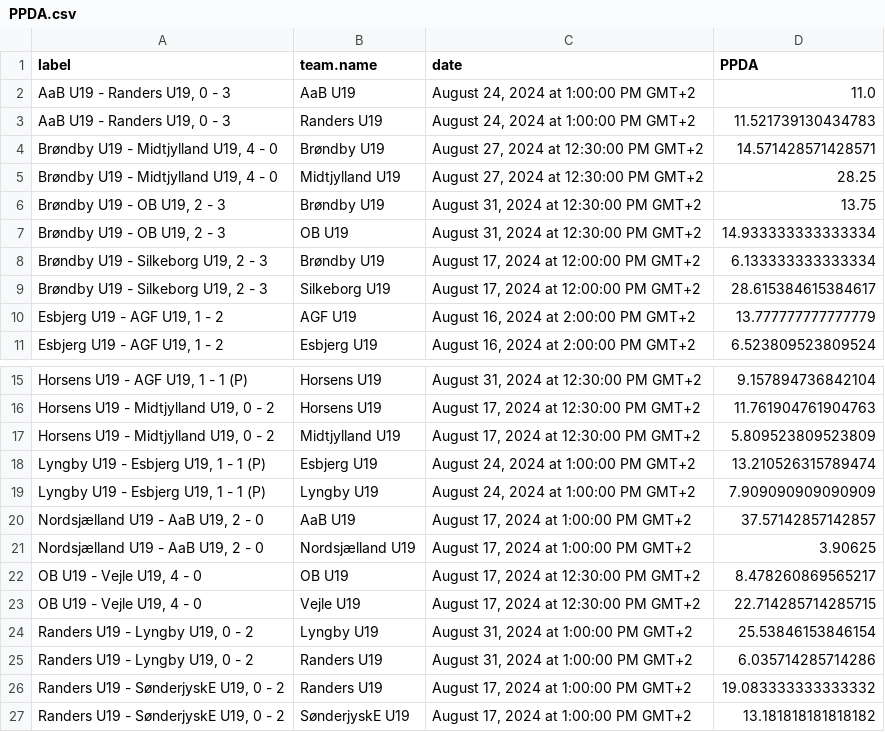
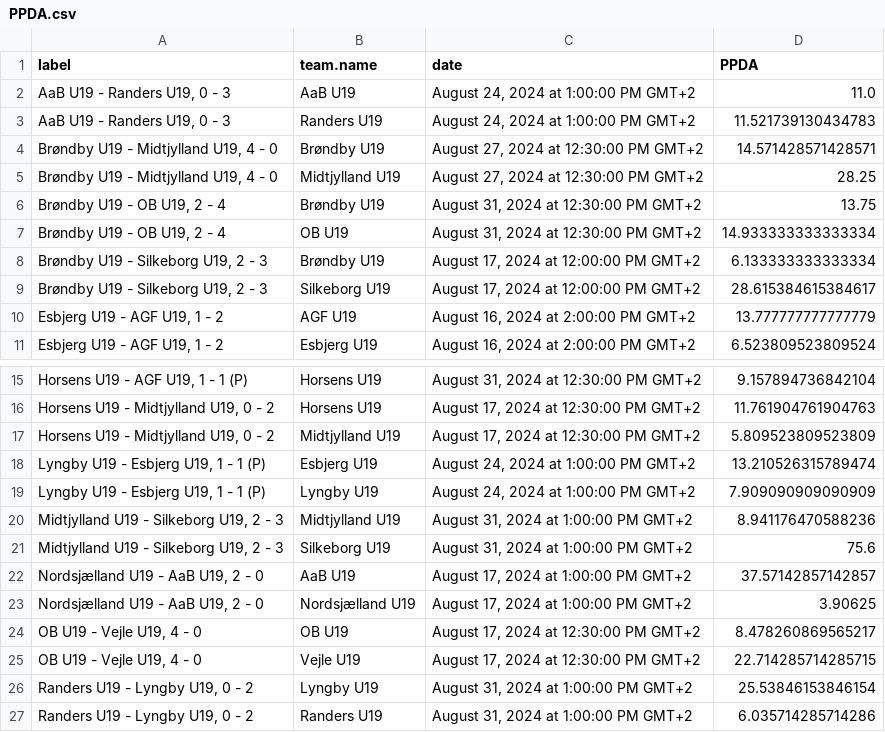
Before and after one commit to AC-Horsens/AC-Horsens-U19, a CSV file: PPDA.csv, drawn as a sheet; only a part is shown, gaps mark what is left out; the shorter side is filled out with more unchanged rows.

```diff
--- a/PPDA.csv
+++ b/PPDA.csv
@@ -5,4 +5,4 @@ label,team.name,date,PPDA
 "Brøndby U19 - Midtjylland U19, 4 - 0",Midtjylland U19,"August 27, 2024 at 12:30:00 PM GMT+2",28.25
-"Brøndby U19 - OB U19, 2 - 3",Brøndby U19,"August 31, 2024 at 12:30:00 PM GMT+2",13.75
-"Brøndby U19 - OB U19, 2 - 3",OB U19,"August 31, 2024 at 12:30:00 PM GMT+2",14.933333333333334
+"Brøndby U19 - OB U19, 2 - 4",Brøndby U19,"August 31, 2024 at 12:30:00 PM GMT+2",13.75
+"Brøndby U19 - OB U19, 2 - 4",OB U19,"August 31, 2024 at 12:30:00 PM GMT+2",14.933333333333334
 "Brøndby U19 - Silkeborg U19, 2 - 3",Brøndby U19,"August 17, 2024 at 12:00:00 PM GMT+2",6.133333333333334
@@ -19,2 +19,4 @@ label,team.name,date,PPDA
 "Lyngby U19 - Esbjerg U19, 1 - 1 (P)",Lyngby U19,"August 24, 2024 at 1:00:00 PM GMT+2",7.909090909090909
+"Midtjylland U19 - Silkeborg U19, 2 - 3",Midtjylland U19,"August 31, 2024 at 1:00:00 PM GMT+2",8.941176470588236
+"Midtjylland U19 - Silkeborg U19, 2 - 3",Silkeborg U19,"August 31, 2024 at 1:00:00 PM GMT+2",75.6
 "Nordsjælland U19 - AaB U19, 2 - 0",AaB U19,"August 17, 2024 at 1:00:00 PM GMT+2",37.57142857142857
```
Also changed, not shown: dangerzone_entries.csv, groundduels_per_player.csv, 10 other files.
